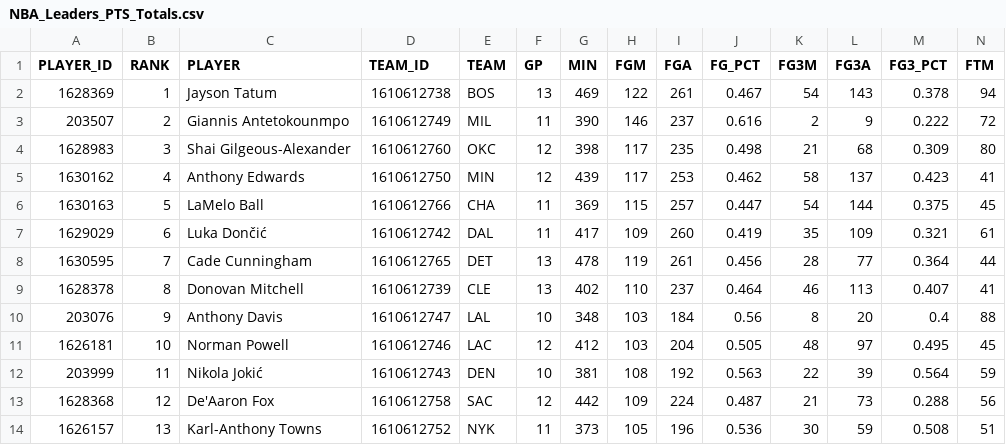
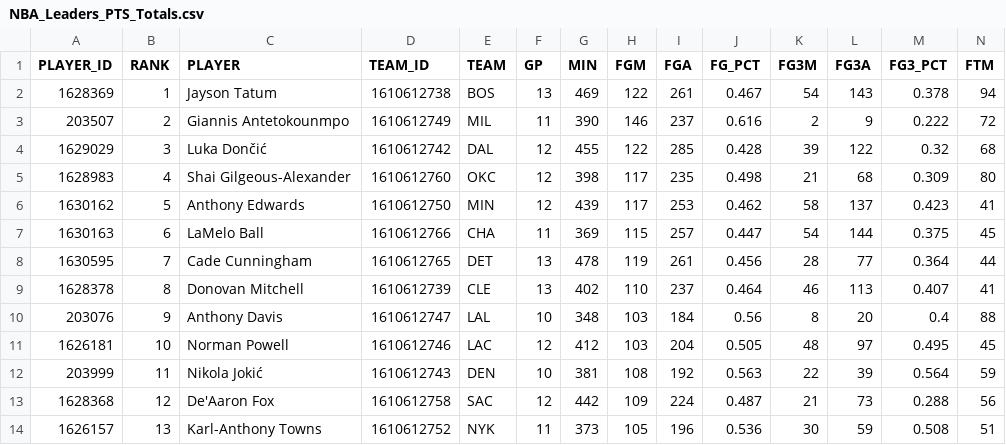
Before and after one commit to penborter/nba-data, a CSV file: data/dynamic/NBA_Leaders_PTS_Totals.csv, drawn as a sheet; only a part is shown; removed rows and columns are numbered as before the commit, all else as after; rows hold the shown columns only; the diff names each change by its address in the sheet, - before the commit and + after, or states it on an @@ line.

```diff
--- a/data/dynamic/NBA_Leaders_PTS_Totals.csv
+++ b/data/dynamic/NBA_Leaders_PTS_Totals.csv
+row 4: 1629029 | 3 | Luka Dončić | 1610612742 | DAL | 12 | 455 | 122 | 285 | 0.428 | 39 | 122 | 0.32 | 68
-B5 (RANK): 3
+B5 (RANK): 4
-B6 (RANK): 4
+B6 (RANK): 5
-B7 (RANK): 5
+B7 (RANK): 6
-row 7: 1629029 | 6 | Luka Dončić | 1610612742 | DAL | 11 | 417 | 109 | 260 | 0.419 | 35 | 109 | 0.321 | 61
```
Also changed, not shown: data/dynamic/NBA_Leaders_AST_PerGame.csv, data/dynamic/NBA_Leaders_PTS_PerGame.csv, 1 other file.
